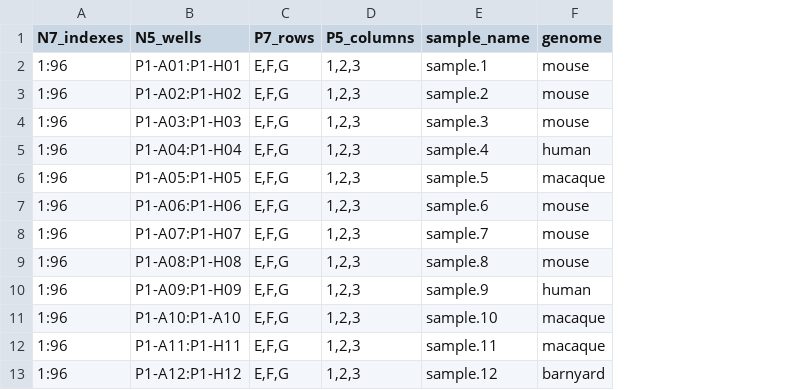
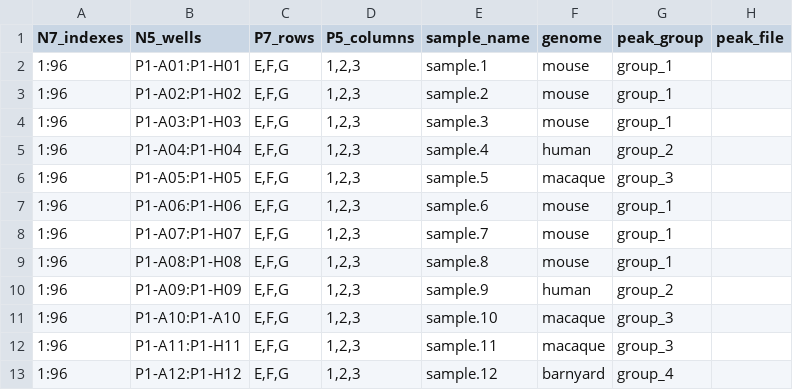
Before and after one commit to bbi-lab/bbi-sciatac-demux, a CSV file: samplesheet/sciatac_samplesheet_example_01.csv, drawn as a sheet; the diff names each change by its address in the sheet, - before the commit and + after, or states it on an @@ line.

Commit message:
update example samplesheet files

```diff
--- a/samplesheet/sciatac_samplesheet_example_01.csv
+++ b/samplesheet/sciatac_samplesheet_example_01.csv
+column G (peak_group), rows 2-13: group_1 | group_1 | group_1 | group_2 | group_3 | group_1 | group_1 | group_1 | group_2 | group_3 | group_3 | group_4
+column H (peak_file), empty
```
Also changed, not shown: samplesheet/sciatac_samplesheet_example_02.csv.
